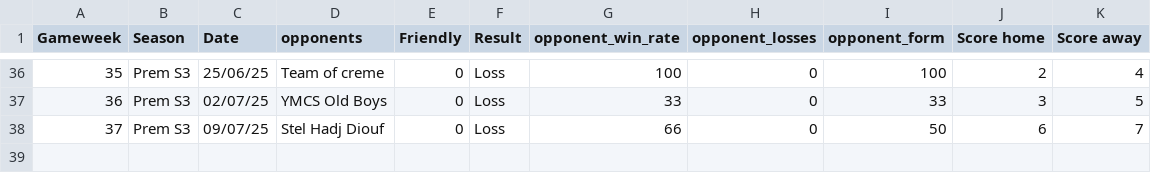
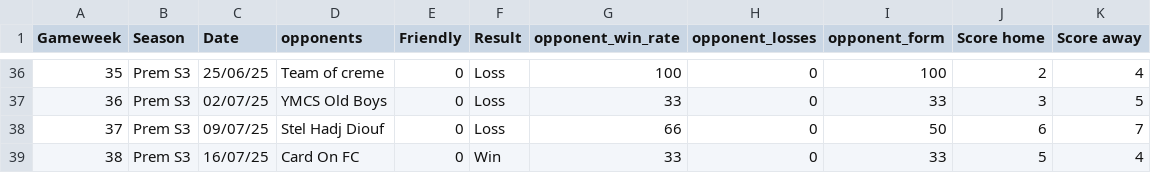
Before and after one commit to lewtip97/fives_app, a CSV file: data/results_all.csv, drawn as a sheet; only a part is shown, gaps mark what is left out; the diff names each change by its address in the sheet, - before the commit and + after, or states it on an @@ line.

```diff
--- a/data/results_all.csv
+++ b/data/results_all.csv
+row 39: 38 | Prem S3 | 16/07/25 | Card On FC | 0 | Win | 33 | 0 | 33 | 5 | 4
```
Also changed, not shown: data/appearances_all.csv, data/goals_all.csv, 12 other files.
